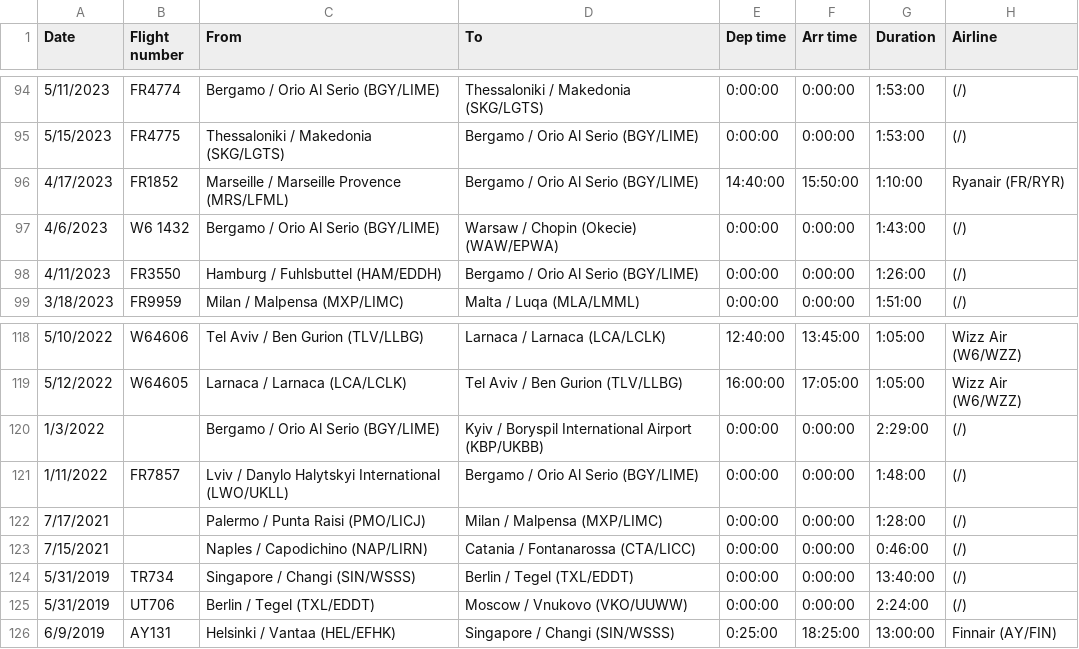
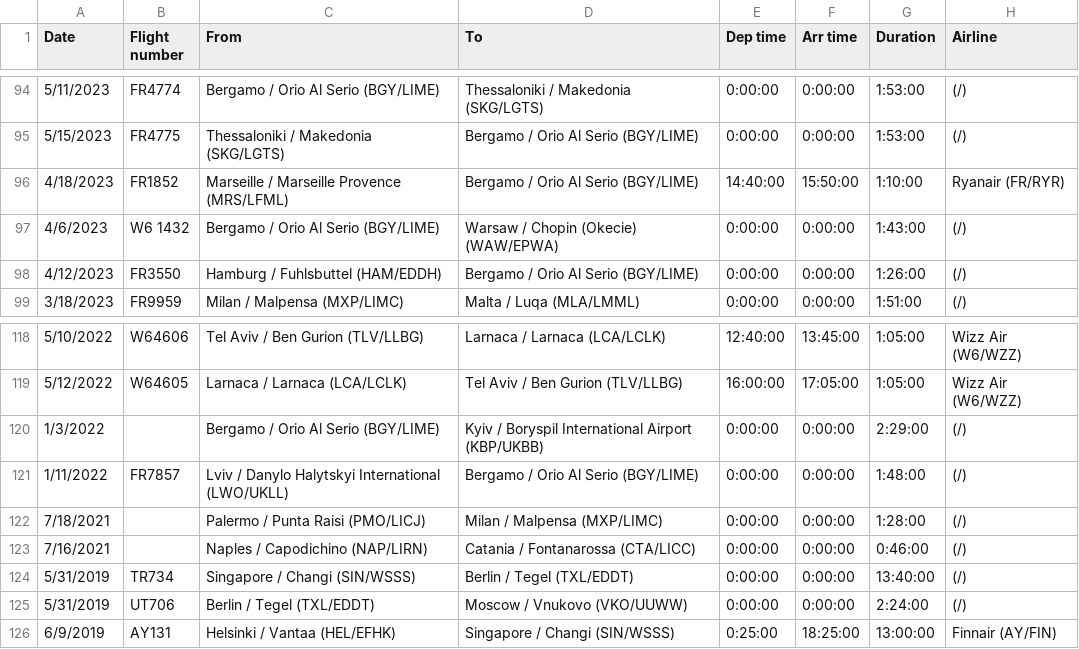
Before and after one commit to xuanx1/worldOyster, a CSV file: flightdiary_2025_09_15_05_15.csv, drawn as a sheet; only a part is shown, gaps mark what is left out; the diff names each change by its address in the sheet, - before the commit and + after, or states it on an @@ line.

```diff
--- a/flightdiary_2025_09_15_05_15.csv
+++ b/flightdiary_2025_09_15_05_15.csv
-A96 (Date): 4/17/2023
+A96 (Date): 4/18/2023
-A98 (Date): 4/11/2023
+A98 (Date): 4/12/2023
-A122 (Date): 7/17/2021
+A122 (Date): 7/18/2021
-A123 (Date): 7/15/2021
+A123 (Date): 7/16/2021
```
Also changed, not shown: land-journey.csv, 2 other files.
